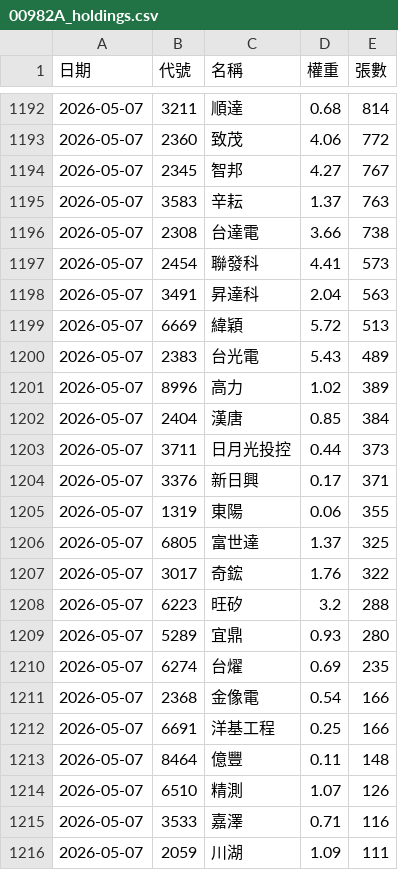
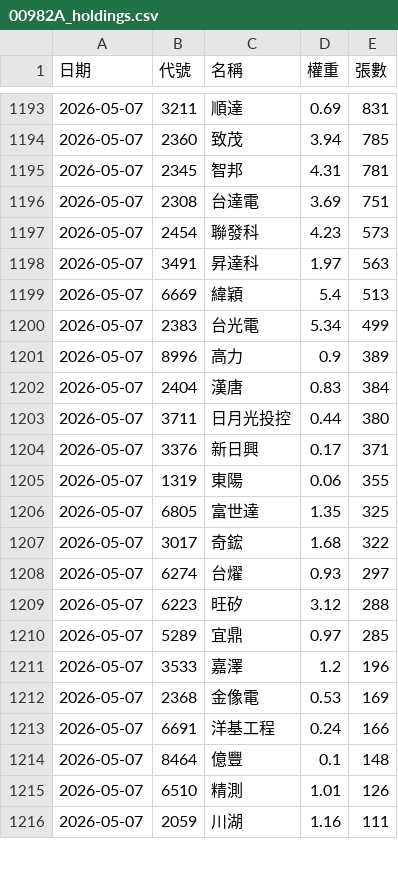
Before and after one commit to strayfrog/twse-sniper, a CSV file: 00982A_holdings.csv, drawn as a sheet; only a part is shown, gaps mark what is left out; the diff covers the shown part only.

```diff
--- a/00982A_holdings.csv
+++ b/00982A_holdings.csv
@@ -1192,25 +1193,24 @@
-2026-05-07,3211,順達,0.68,814
-2026-05-07,2360,致茂,4.06,772
-2026-05-07,2345,智邦,4.27,767
-2026-05-07,3583,辛耘,1.37,763
-2026-05-07,2308,台達電,3.66,738
-2026-05-07,2454,聯發科,4.41,573
-2026-05-07,3491,昇達科,2.04,563
-2026-05-07,6669,緯穎,5.72,513
-2026-05-07,2383,台光電,5.43,489
-2026-05-07,8996,高力,1.02,389
-2026-05-07,2404,漢唐,0.85,384
-2026-05-07,3711,日月光投控,0.44,373
+2026-05-07,3211,順達,0.69,831
+2026-05-07,2360,致茂,3.94,785
+2026-05-07,2345,智邦,4.31,781
+2026-05-07,2308,台達電,3.69,751
+2026-05-07,2454,聯發科,4.23,573
+2026-05-07,3491,昇達科,1.97,563
+2026-05-07,6669,緯穎,5.4,513
+2026-05-07,2383,台光電,5.34,499
+2026-05-07,8996,高力,0.9,389
+2026-05-07,2404,漢唐,0.83,384
+2026-05-07,3711,日月光投控,0.44,380
 2026-05-07,3376,新日興,0.17,371
 2026-05-07,1319,東陽,0.06,355
-2026-05-07,6805,富世達,1.37,325
-2026-05-07,3017,奇鋐,1.76,322
-2026-05-07,6223,旺矽,3.2,288
-2026-05-07,5289,宜鼎,0.93,280
-2026-05-07,6274,台燿,0.69,235
-2026-05-07,2368,金像電,0.54,166
-2026-05-07,6691,洋基工程,0.25,166
-2026-05-07,8464,億豐,0.11,148
-2026-05-07,6510,精測,1.07,126
-2026-05-07,3533,嘉澤,0.71,116
-2026-05-07,2059,川湖,1.09,111
+2026-05-07,6805,富世達,1.35,325
+2026-05-07,3017,奇鋐,1.68,322
+2026-05-07,6274,台燿,0.93,297
+2026-05-07,6223,旺矽,3.12,288
+2026-05-07,5289,宜鼎,0.97,285
+2026-05-07,3533,嘉澤,1.2,196
+2026-05-07,2368,金像電,0.53,169
+2026-05-07,6691,洋基工程,0.24,166
+2026-05-07,8464,億豐,0.1,148
+2026-05-07,6510,精測,1.01,126
+2026-05-07,2059,川湖,1.16,111
```
Also changed, not shown: 2 added rows, 1 removed row and 33 edited cells elsewhere in this file, 00980A_holdings.csv.
